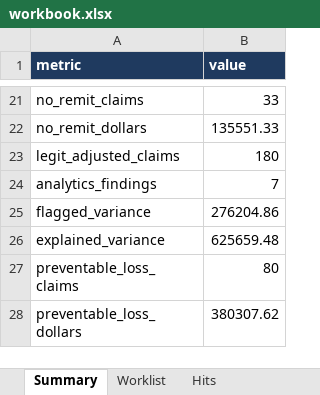
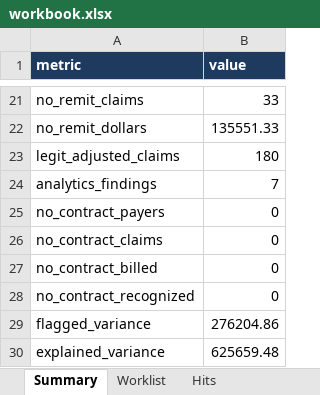
Before and after one commit to smart0109/m-notes, an Excel workbook: rcm/workbook.xlsx, sheet Summary, drawn as a sheet; only a part is shown, gaps mark what is left out; the shorter side is filled out with more unchanged rows; values as stored, in another font and other column widths than the file's, no borders; the diff names each change by its address in the sheet, - before the commit and + after, or states it on an @@ line.

```diff
--- a/rcm/workbook.xlsx (sheet Summary)
+++ b/rcm/workbook.xlsx (sheet Summary)
+row 25: no_contract_payers | 0
+row 26: no_contract_claims | 0
+row 27: no_contract_billed | 0
+row 28: no_contract_recognized | 0
```
Also changed, not shown: sheet Outcomes, sheet Rule history, sheet Exceptions, 2 other files.
